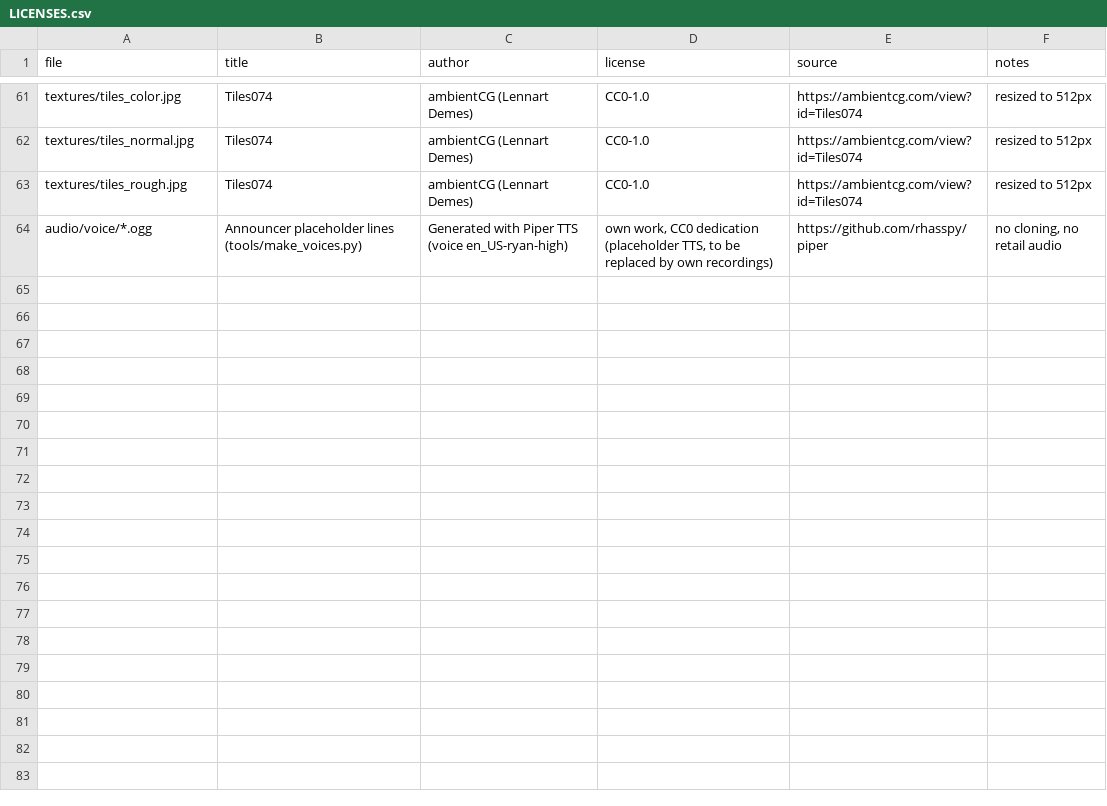
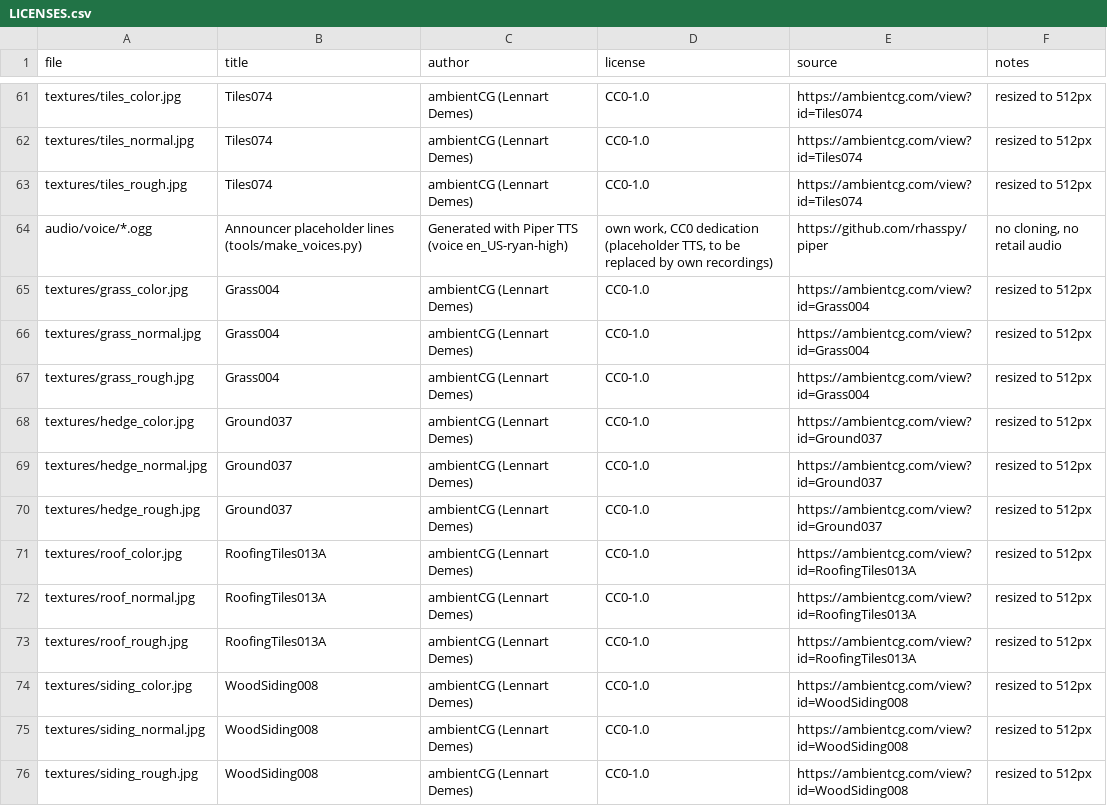
Before and after one commit to andrewnakas/deadops-cleanroom, a CSV file: assets/LICENSES.csv, drawn as a sheet; only a part is shown, gaps mark what is left out.

```diff
--- a/assets/LICENSES.csv
+++ b/assets/LICENSES.csv
@@ -64 +64,13 @@ textures/tiles_rough.jpg,Tiles074,ambientCG (Lennart Demes),CC0-1.0,https://ambi
 audio/voice/*.ogg,Announcer placeholder lines (tools/make_voices.py),Generated with Piper TTS (voice en_US-ryan-high),"own work, CC0 dedication (placeholder TTS, to be replaced by own recordings)",https://github.com/rhasspy/piper,"no cloning, no retail audio"
+textures/grass_color.jpg,Grass004,ambientCG (Lennart Demes),CC0-1.0,https://ambientcg.com/view?id=Grass004,resized to 512px
+textures/grass_normal.jpg,Grass004,ambientCG (Lennart Demes),CC0-1.0,https://ambientcg.com/view?id=Grass004,resized to 512px
+textures/grass_rough.jpg,Grass004,ambientCG (Lennart Demes),CC0-1.0,https://ambientcg.com/view?id=Grass004,resized to 512px
+textures/hedge_color.jpg,Ground037,ambientCG (Lennart Demes),CC0-1.0,https://ambientcg.com/view?id=Ground037,resized to 512px
+textures/hedge_normal.jpg,Ground037,ambientCG (Lennart Demes),CC0-1.0,https://ambientcg.com/view?id=Ground037,resized to 512px
+textures/hedge_rough.jpg,Ground037,ambientCG (Lennart Demes),CC0-1.0,https://ambientcg.com/view?id=Ground037,resized to 512px
+textures/roof_color.jpg,RoofingTiles013A,ambientCG (Lennart Demes),CC0-1.0,https://ambientcg.com/view?id=RoofingTiles013A,resized to 512px
+textures/roof_normal.jpg,RoofingTiles013A,ambientCG (Lennart Demes),CC0-1.0,https://ambientcg.com/view?id=RoofingTiles013A,resized to 512px
+textures/roof_rough.jpg,RoofingTiles013A,ambientCG (Lennart Demes),CC0-1.0,https://ambientcg.com/view?id=RoofingTiles013A,resized to 512px
+textures/siding_color.jpg,WoodSiding008,ambientCG (Lennart Demes),CC0-1.0,https://ambientcg.com/view?id=WoodSiding008,resized to 512px
+textures/siding_normal.jpg,WoodSiding008,ambientCG (Lennart Demes),CC0-1.0,https://ambientcg.com/view?id=WoodSiding008,resized to 512px
+textures/siding_rough.jpg,WoodSiding008,ambientCG (Lennart Demes),CC0-1.0,https://ambientcg.com/view?id=WoodSiding008,resized to 512px
```
Also changed, not shown: 29 other files.
